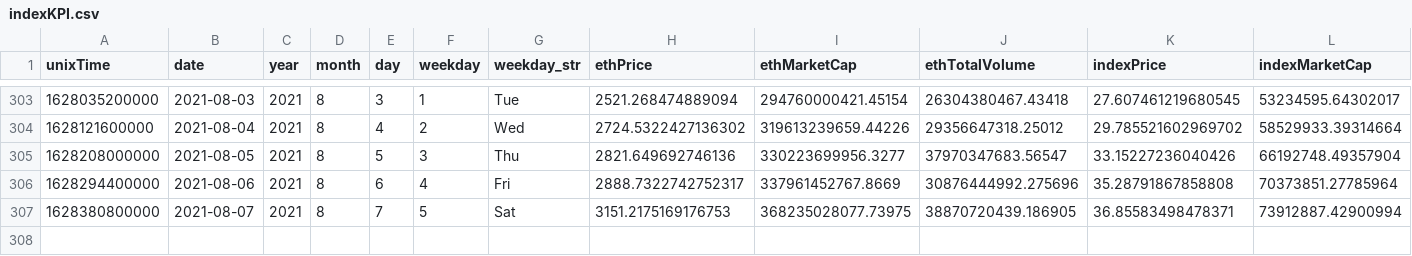
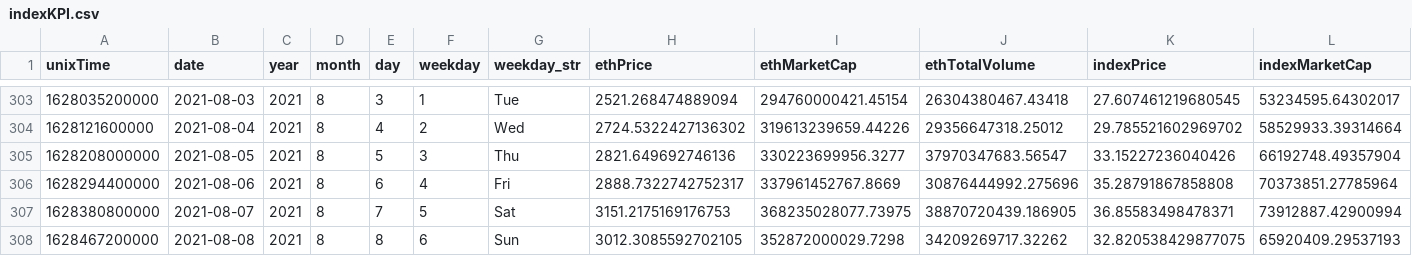
Before and after one commit to IndexCoop/index-coop-analytics, a CSV file: kpis/index-token-kpi/indexKPI.csv, drawn as a sheet; only a part is shown, gaps mark what is left out; rows hold the shown columns only; the diff names each change by its address in the sheet, - before the commit and + after, or states it on an @@ line.

```diff
--- a/kpis/index-token-kpi/indexKPI.csv
+++ b/kpis/index-token-kpi/indexKPI.csv
+row 308: 1628467200000 | 2021-08-08 | 2021 | 8 | 8 | 6 | Sun | 3012.3085592702105 | 352872000029.7298 | 34209269717.32262 | 32.820538429877075 | 65920409.29537193
```
Also changed, not shown: 1 other file.
